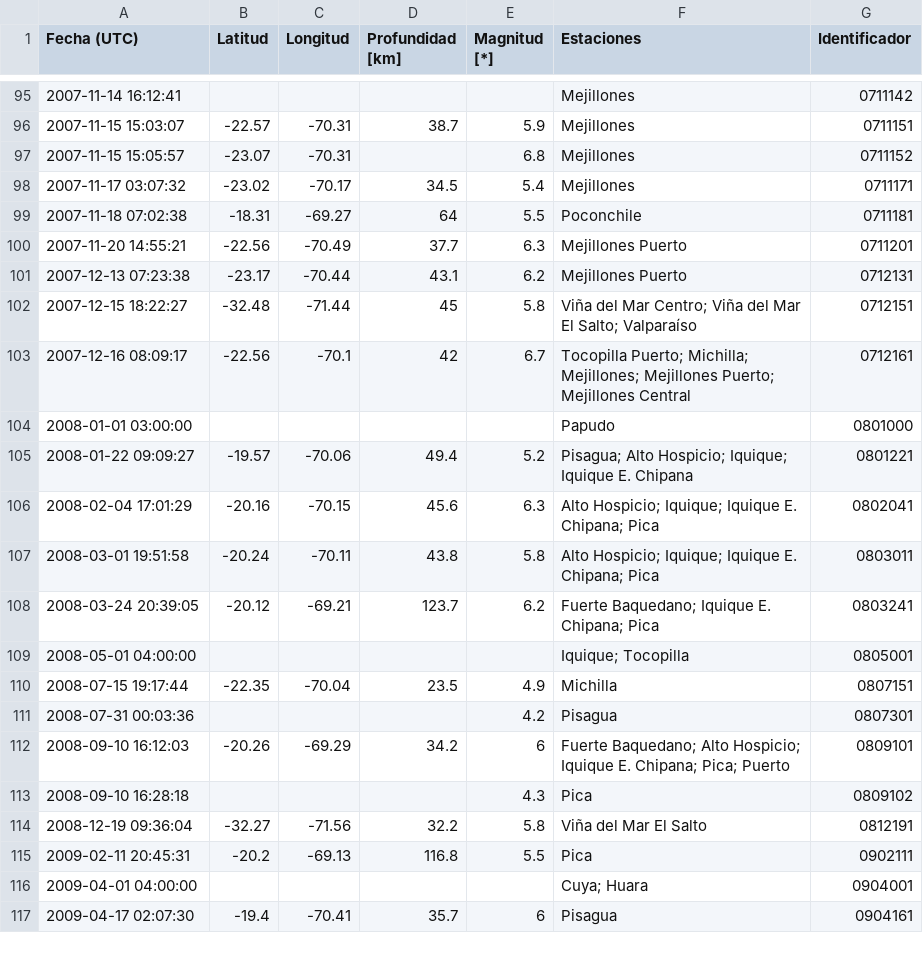
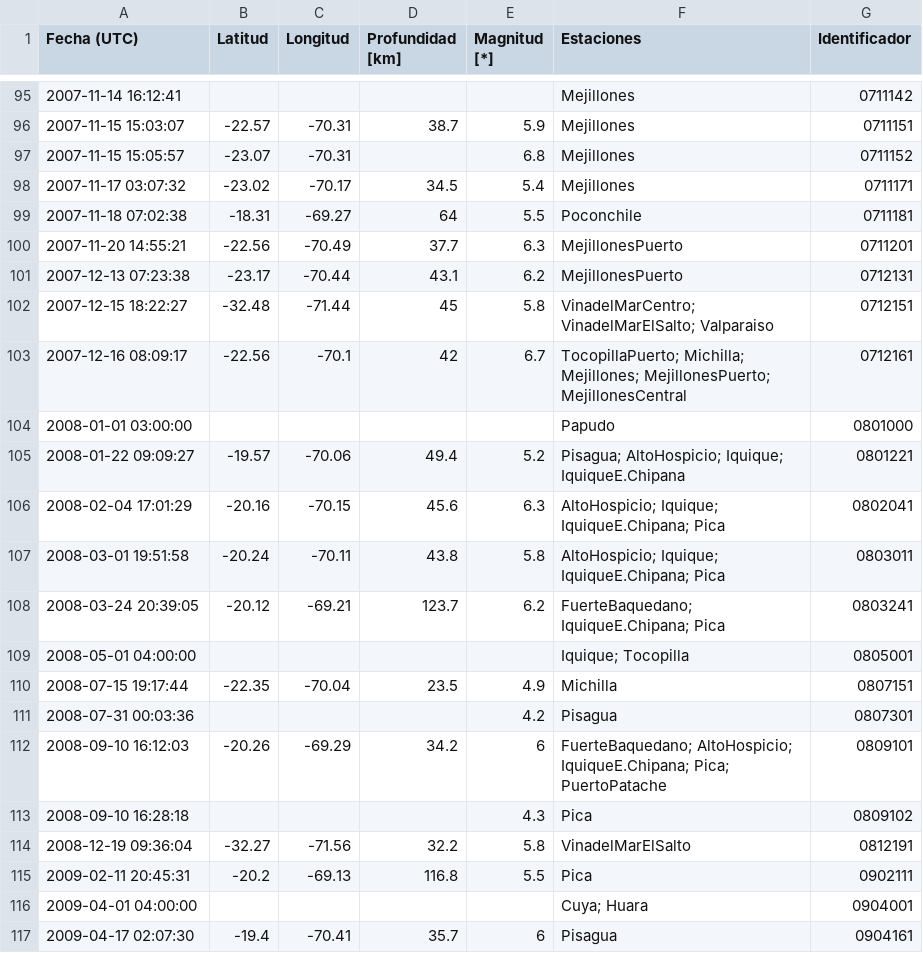
Before and after one commit to sebacastroh/chileanSeismicDatabase, a CSV file: src/data/eventLists/k2dimntt23gm0b7t.csv, drawn as a sheet; only a part is shown, gaps mark what is left out; the diff covers the shown part only.

Commit message:
data: update station names pre-CSN

```diff
--- a/src/data/eventLists/k2dimntt23gm0b7t.csv
+++ b/src/data/eventLists/k2dimntt23gm0b7t.csv
@@ -99,11 +99,11 @@
 2007-11-18 07:02:38,-18.31,-69.27,64,5.5,Poconchile,0711181
-2007-11-20 14:55:21,-22.56,-70.49,37.7,6.3,Mejillones Puerto,0711201
-2007-12-13 07:23:38,-23.17,-70.44,43.1,6.2,Mejillones Puerto,0712131
-2007-12-15 18:22:27,-32.48,-71.44,45,5.8,Viña del Mar Centro; Viña del Mar El Salto; Valparaíso,0712151
-2007-12-16 08:09:17,-22.56,-70.1,42,6.7,Tocopilla Puerto; Michilla; Mejillones; Mejillones Puerto; Mejillones Central,0712161
+2007-11-20 14:55:21,-22.56,-70.49,37.7,6.3,MejillonesPuerto,0711201
+2007-12-13 07:23:38,-23.17,-70.44,43.1,6.2,MejillonesPuerto,0712131
+2007-12-15 18:22:27,-32.48,-71.44,45,5.8,VinadelMarCentro; VinadelMarElSalto; Valparaiso,0712151
+2007-12-16 08:09:17,-22.56,-70.1,42,6.7,TocopillaPuerto; Michilla; Mejillones; MejillonesPuerto; MejillonesCentral,0712161
 2008-01-01 03:00:00,,,,,Papudo,0801000
-2008-01-22 09:09:27,-19.57,-70.06,49.4,5.2,Pisagua; Alto Hospicio; Iquique; Iquique E. Chipana,0801221
-2008-02-04 17:01:29,-20.16,-70.15,45.6,6.3,Alto Hospicio; Iquique; Iquique E. Chipana; Pica,0802041
-2008-03-01 19:51:58,-20.24,-70.11,43.8,5.8,Alto Hospicio; Iquique; Iquique E. Chipana; Pica,0803011
-2008-03-24 20:39:05,-20.12,-69.21,123.7,6.2,Fuerte Baquedano; Iquique E. Chipana; Pica,0803241
+2008-01-22 09:09:27,-19.57,-70.06,49.4,5.2,Pisagua; AltoHospicio; Iquique; IquiqueE.Chipana,0801221
+2008-02-04 17:01:29,-20.16,-70.15,45.6,6.3,AltoHospicio; Iquique; IquiqueE.Chipana; Pica,0802041
+2008-03-01 19:51:58,-20.24,-70.11,43.8,5.8,AltoHospicio; Iquique; IquiqueE.Chipana; Pica,0803011
+2008-03-24 20:39:05,-20.12,-69.21,123.7,6.2,FuerteBaquedano; IquiqueE.Chipana; Pica,0803241
 2008-05-01 04:00:00,,,,,Iquique; Tocopilla,0805001
@@ -111,5 +111,5 @@
 2008-07-31 00:03:36,,,,4.2,Pisagua,0807301
-2008-09-10 16:12:03,-20.26,-69.29,34.2,6,Fuerte Baquedano; Alto Hospicio; Iquique E. Chipana; Pica; Puerto,0809101
+2008-09-10 16:12:03,-20.26,-69.29,34.2,6,FuerteBaquedano; AltoHospicio; IquiqueE.Chipana; Pica; PuertoPatache,0809101
 2008-09-10 16:28:18,,,,4.3,Pica,0809102
-2008-12-19 09:36:04,-32.27,-71.56,32.2,5.8,Viña del Mar El Salto,0812191
+2008-12-19 09:36:04,-32.27,-71.56,32.2,5.8,VinadelMarElSalto,0812191
 2009-02-11 20:45:31,-20.2,-69.13,116.8,5.5,Pica,0902111
```
Also changed, not shown: 53 edited cells elsewhere in this file, src/data/eventLists/7c473f40d7862735.csv.
